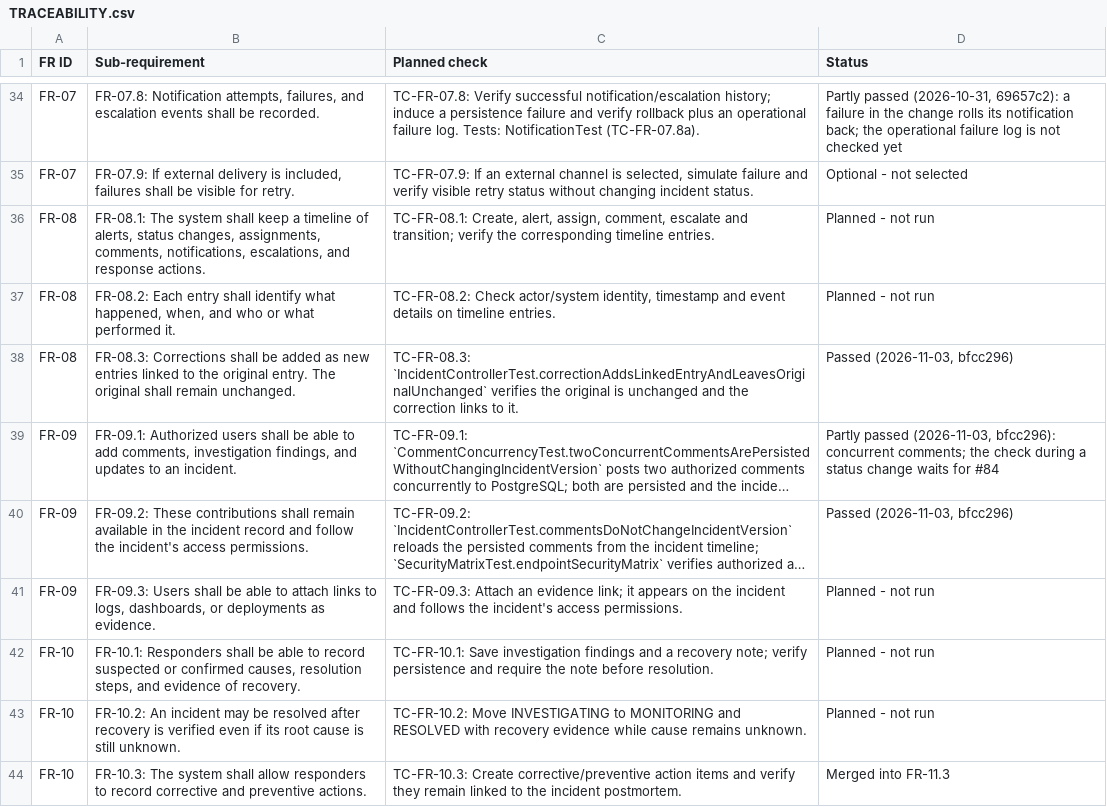
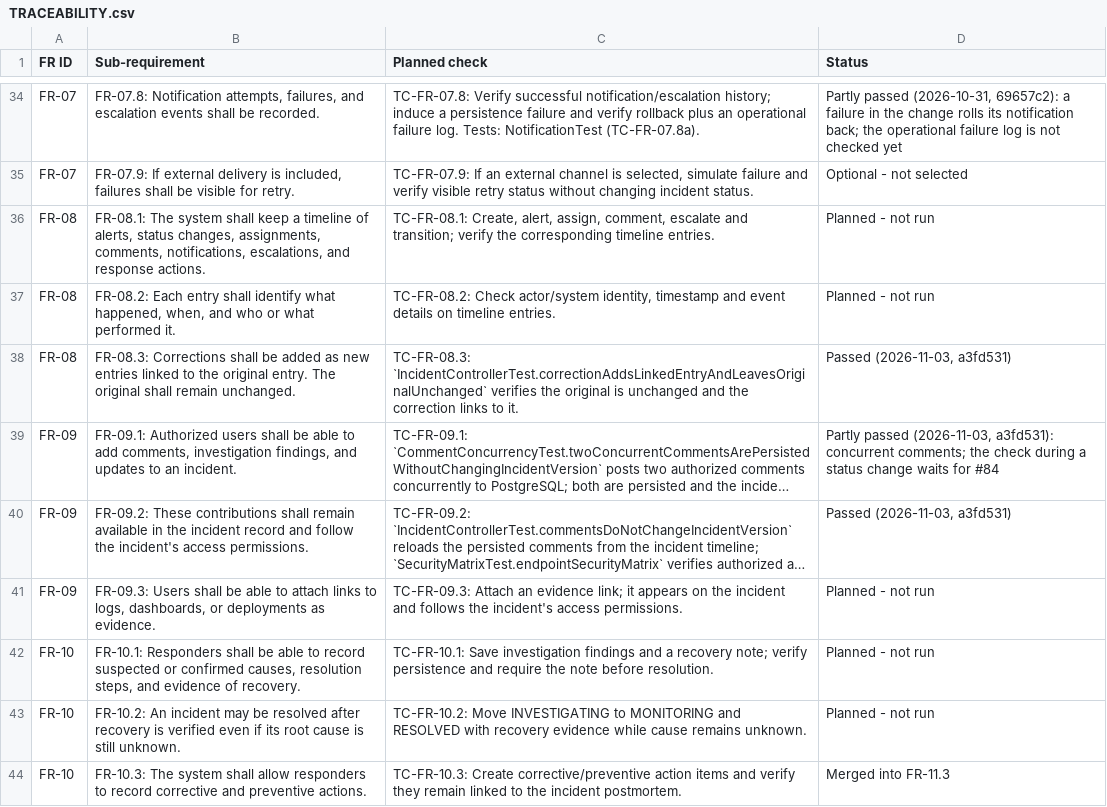
Before and after one commit to Shane07p/DevOps-Incident-Management-System, a CSV file: docs/TRACEABILITY.csv, drawn as a sheet; only a part is shown, gaps mark what is left out; long unchanged cells end in …; the diff names each change by its address in the sheet, - before the commit and + after, or states it on an @@ line.

Commit message:
test(incident): cite the commit where the timeline tests pass; no fixed INC-1 in the shared test org
TRACEABILITY cited bfcc296, whose tests no longer compile after the
rebase onto the orgs change; a3fd531 is where they pass. The concurrent
comments test committed an incident numbered 1 in the shared test org,
where (org_id, number) is unique; it now uses a number far above the
ones the API hands out.

```diff
--- a/docs/TRACEABILITY.csv
+++ b/docs/TRACEABILITY.csv
-D38 (Status): Passed (2026-11-03, bfcc296)
+D38 (Status): Passed (2026-11-03, a3fd531)
-D39 (Status): …passed (2026-11-03, bfcc296): concurrent comments;…
+D39 (Status): …passed (2026-11-03, a3fd531): concurrent comments;…
-D40 (Status): Passed (2026-11-03, bfcc296)
+D40 (Status): Passed (2026-11-03, a3fd531)
```
Also changed, not shown: 1 other file.
